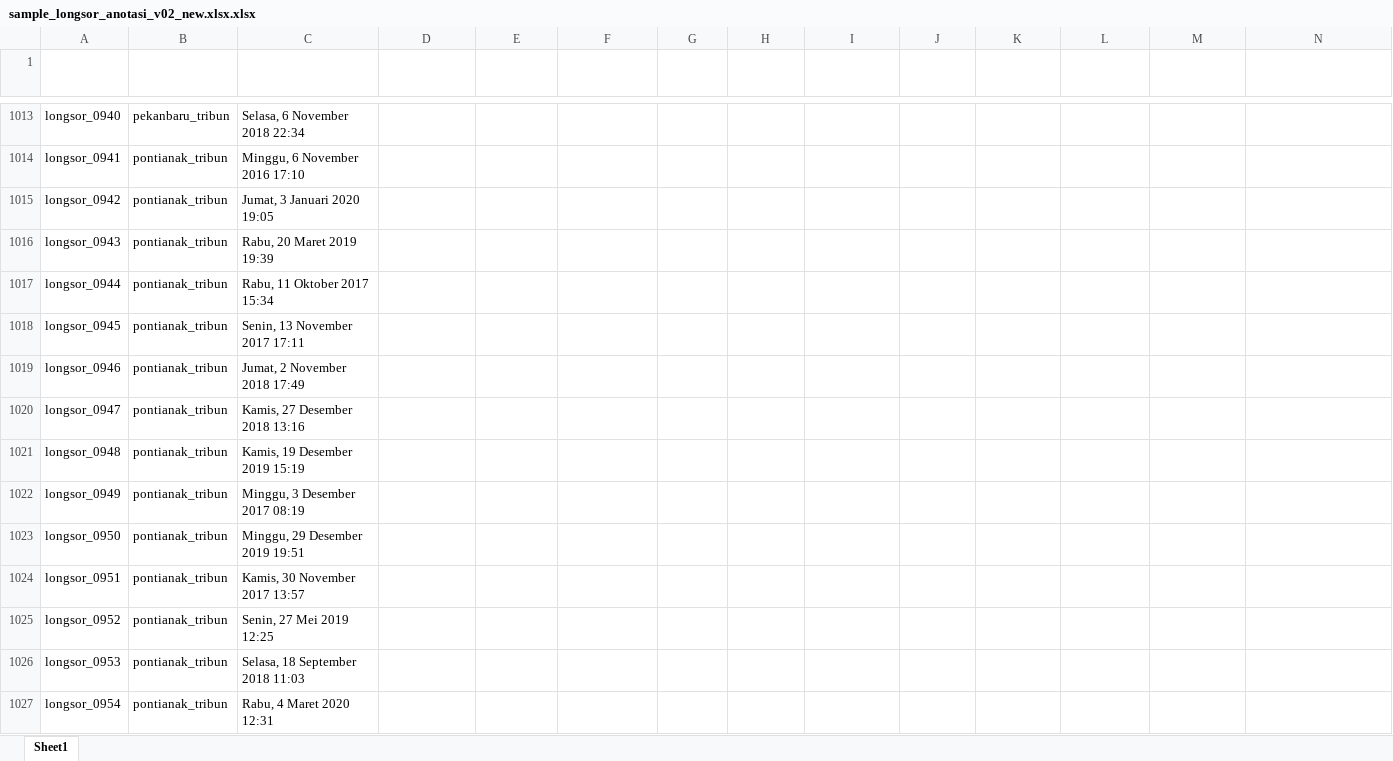
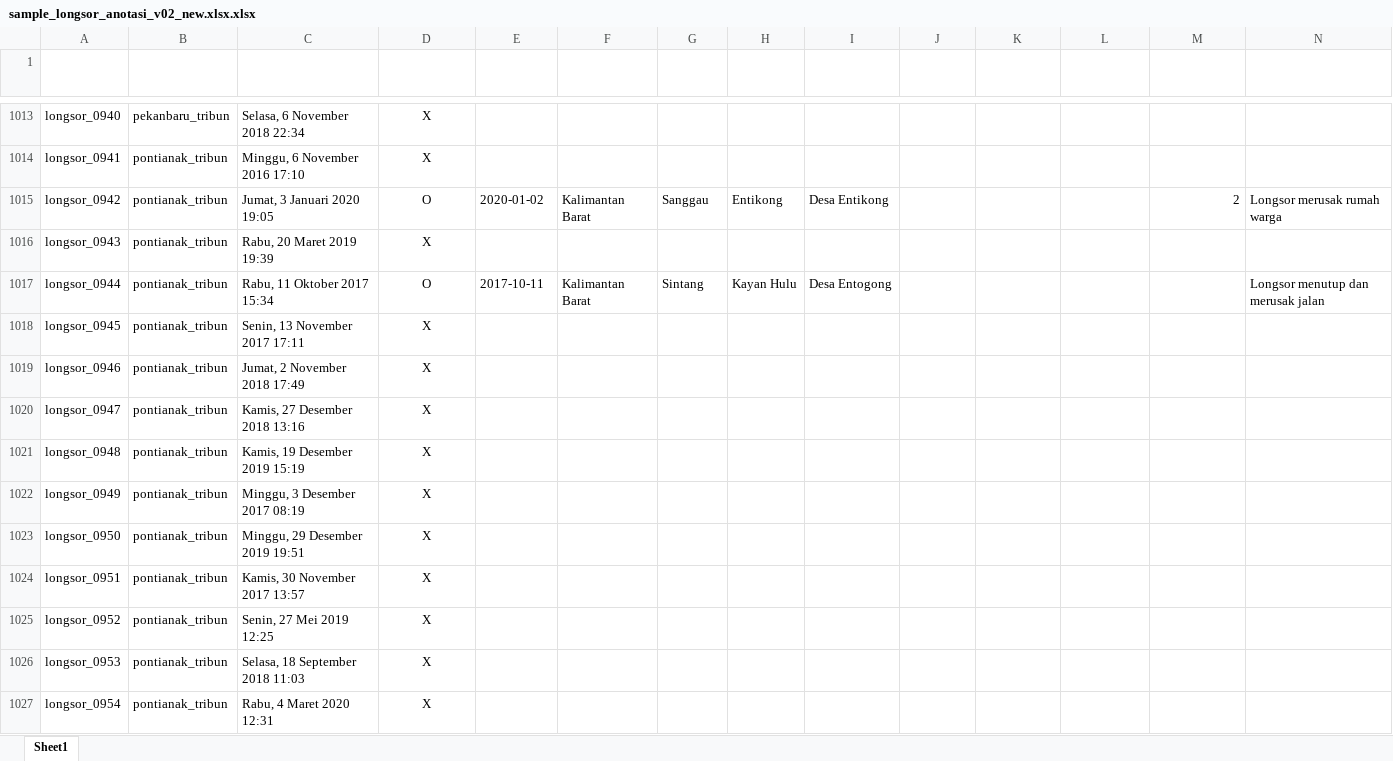
Before and after one commit to gusman/anotated_data, an Excel workbook: longsor/v02_new/sample_longsor_anotasi_v02_new.xlsx.xlsx, sheet Sheet1, drawn as a sheet; only a part is shown, gaps mark what is left out; values as stored, in another font and other column widths than the file's, no borders; table styles not drawn; removed rows and columns are numbered as before the commit, all else as after; the diff covers the shown part only; the diff names each change by its address in the sheet, - before the commit and + after, or states it on an @@ line.

```diff
--- a/longsor/v02_new/sample_longsor_anotasi_v02_new.xlsx.xlsx (sheet Sheet1)
+++ b/longsor/v02_new/sample_longsor_anotasi_v02_new.xlsx.xlsx (sheet Sheet1)
-D1013:D1014 (Positif Bencana Alam): (empty)
+D1013:D1014 (Positif Bencana Alam): X
-row 1015: longsor_0942 | pontianak_tribun | Jumat, 3 Januari 2020 19:05
+row 1015: longsor_0942 | pontianak_tribun | Jumat, 3 Januari 2020 19:05 | O | 2020-01-02 | Kalimantan Barat | Sanggau | Entikong | Desa Entikong |  |  |  | 2 | Longsor merusak rumah warga
-D1016 (Positif Bencana Alam): (empty)
+D1016 (Positif Bencana Alam): X
-D1017 (Positif Bencana Alam): (empty)
+D1017 (Positif Bencana Alam): O
-E1017 (Tanggal Kejadian): (empty)
+E1017 (Tanggal Kejadian): 2017-10-11
-F1017 (Lokasi ADM1): (empty)
+F1017 (Lokasi ADM1): Kalimantan Barat
-G1017 (Lokasi ADM2): (empty)
+G1017 (Lokasi ADM2): Sintang
-H1017 (Lokasi ADM3): (empty)
+H1017 (Lokasi ADM3): Kayan Hulu
-I1017 (Lokasi Lainnya): (empty)
+I1017 (Lokasi Lainnya): Desa Entogong
-N1017 (Dampak Lainnya): (empty)
+N1017 (Dampak Lainnya): Longsor menutup dan merusak jalan
-D1018:D1027 (Positif Bencana Alam): (empty)
+D1018:D1027 (Positif Bencana Alam): X
```
Also changed, not shown: other rows of this sheet, 1 other file.
